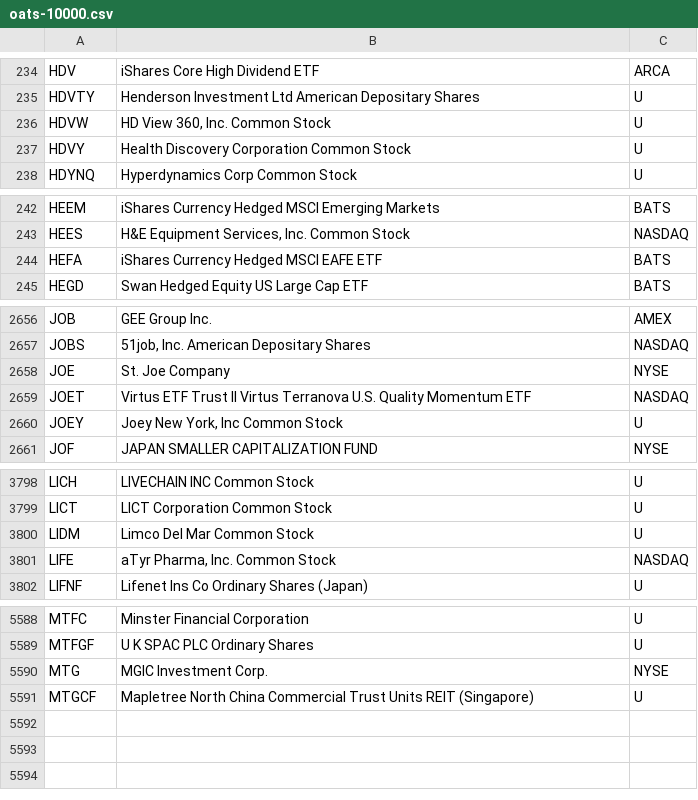
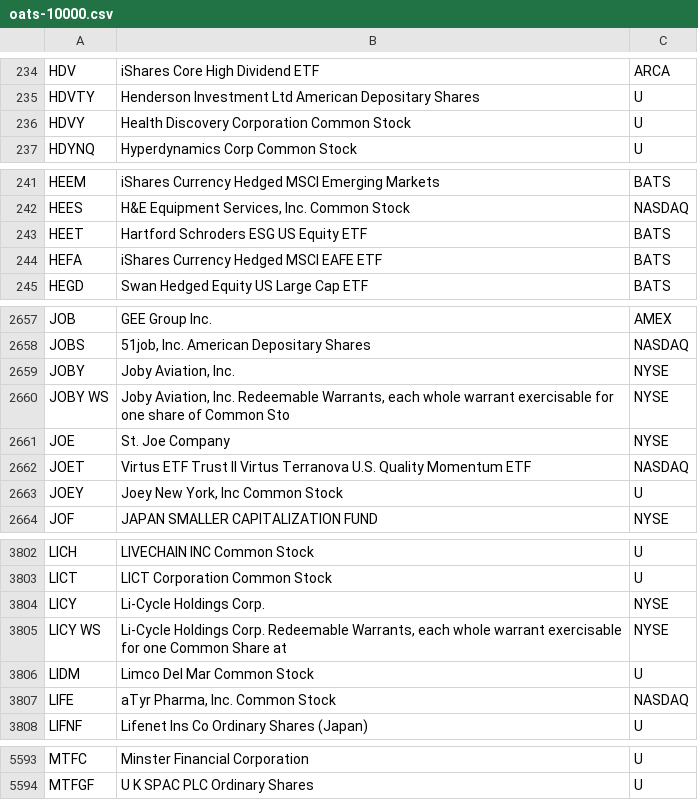
Before and after one commit to haoenhui/oats-reportable, a CSV file: oats-10000.csv, drawn as a sheet; only a part is shown, gaps mark what is left out; removed rows and columns are numbered as before the commit, all else as after; the diff covers the shown part only; the diff names each change by its address in the sheet, - before the commit and + after, or states it on an @@ line.

```diff
--- a/oats-10000.csv
+++ b/oats-10000.csv
-row 236: HDVW | HD View 360, Inc. Common Stock | U
+row 243: HEET | Hartford Schroders ESG US Equity ETF | BATS
+row 2659: JOBY | Joby Aviation, Inc. | NYSE
+row 2660: JOBY WS | Joby Aviation, Inc. Redeemable Warrants, each whole warrant exercisable for one share of Common Sto | NYSE
+row 3804: LICY | Li-Cycle Holdings Corp. | NYSE
+row 3805: LICY WS | Li-Cycle Holdings Corp. Redeemable Warrants, each whole warrant exercisable for one Common Share at | NYSE
-row 5590: MTG | MGIC Investment Corp. | NYSE
-row 5591: MTGCF | Mapletree North China Commercial Trust Units REIT (Singapore) | U
```
Also changed, not shown: 3 added rows and 2 removed rows elsewhere in this file, oats-00000.csv, oats-05000.csv, 2 other files.
